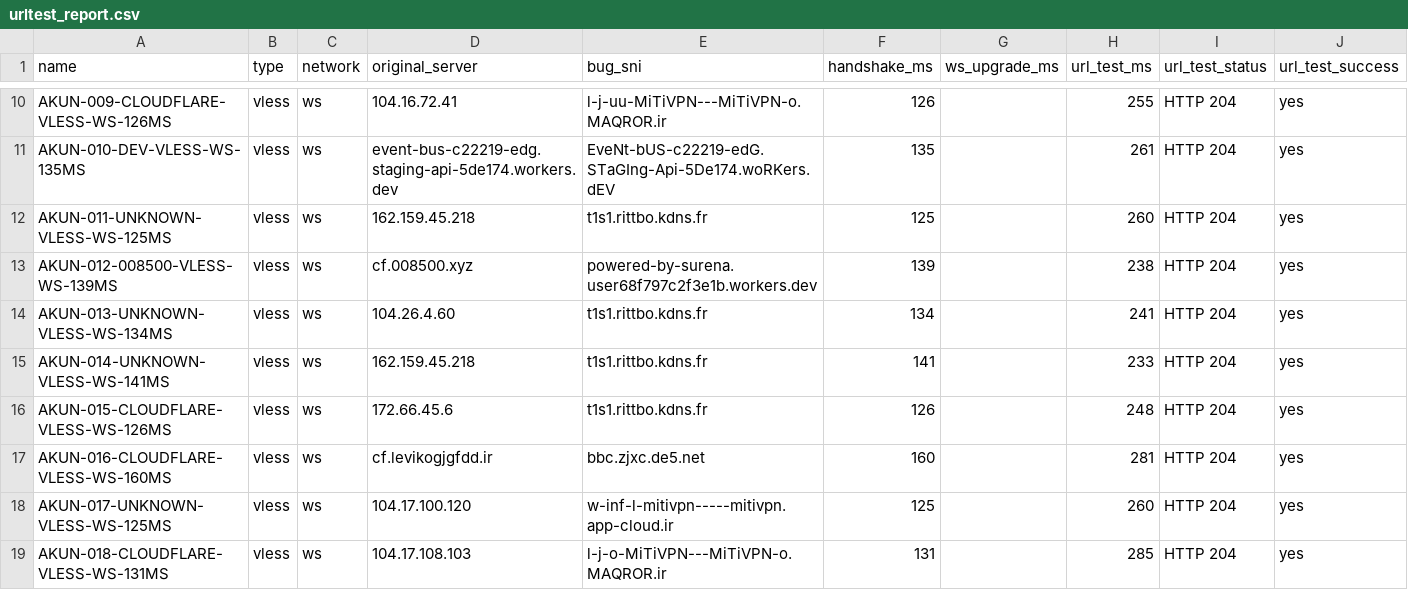
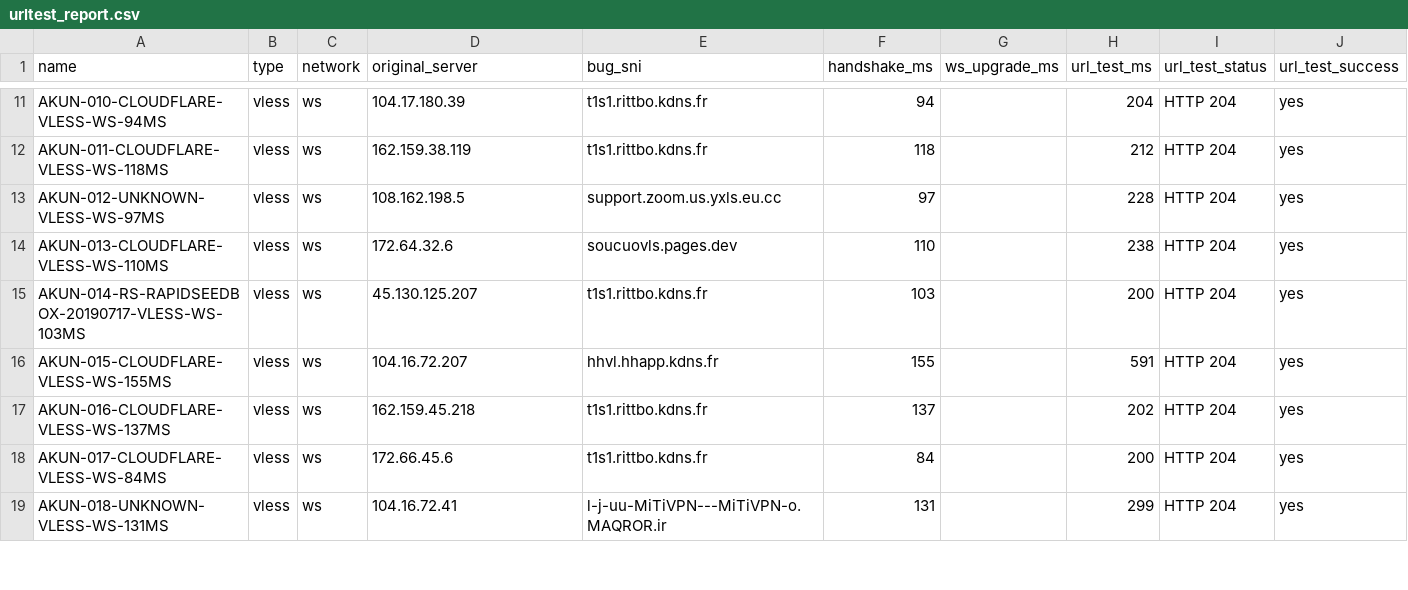
Before and after one commit to adiorany3/ConvertYAML, a CSV file: urltest_report.csv, drawn as a sheet; only a part is shown, gaps mark what is left out; removed rows and columns are numbered as before the commit, all else as after; the diff covers the shown part only; the diff names each change by its address in the sheet, - before the commit and + after, or states it on an @@ line.

```diff
--- a/urltest_report.csv
+++ b/urltest_report.csv
-A11 (name): AKUN-009-CLOUDFLARE-VLESS-WS-126MS
+A11 (name): AKUN-010-CLOUDFLARE-VLESS-WS-94MS
-D11 (original_server): 104.16.72.41
+D11 (original_server): 104.17.180.39
-E11 (bug_sni): l-j-uu-MiTiVPN---MiTiVPN-o.MAQROR.ir
+E11 (bug_sni): t1s1.rittbo.kdns.fr
-F11 (handshake_ms): 126
+F11 (handshake_ms): 94
-H11 (url_test_ms): 255
+H11 (url_test_ms): 204
-row 11: AKUN-010-DEV-VLESS-WS-135MS | vless | ws | event-bus-c22219-edg.staging-api-5de174.workers.dev | EveNt-bUS-c22219-edG.STaGIng-Api-5De174.woRKers.dEV | 135 |  | 261 | HTTP 204 | yes
-A12 (name): AKUN-011-UNKNOWN-VLESS-WS-125MS
+A12 (name): AKUN-011-CLOUDFLARE-VLESS-WS-118MS
-D12 (original_server): 162.159.45.218
+D12 (original_server): 162.159.38.119
-F12 (handshake_ms): 125
+F12 (handshake_ms): 118
-H12 (url_test_ms): 260
+H12 (url_test_ms): 212
+row 13: AKUN-012-UNKNOWN-VLESS-WS-97MS | vless | ws | 108.162.198.5 | support.zoom.us.yxls.eu.cc | 97 |  | 228 | HTTP 204 | yes
-A14 (name): AKUN-012-008500-VLESS-WS-139MS
+A14 (name): AKUN-013-CLOUDFLARE-VLESS-WS-110MS
-D14 (original_server): cf.008500.xyz
+D14 (original_server): 172.64.32.6
-E14 (bug_sni): powered-by-surena.user68f797c2f3e1b.workers.dev
+E14 (bug_sni): soucuovls.pages.dev
-F14 (handshake_ms): 139
+F14 (handshake_ms): 110
-A15 (name): AKUN-013-UNKNOWN-VLESS-WS-134MS
+A15 (name): AKUN-014-RS-RAPIDSEEDBOX-20190717-VLESS-WS-103MS
-D15 (original_server): 104.26.4.60
+D15 (original_server): 45.130.125.207
-F15 (handshake_ms): 134
+F15 (handshake_ms): 103
-H15 (url_test_ms): 241
+H15 (url_test_ms): 200
+row 16: AKUN-015-CLOUDFLARE-VLESS-WS-155MS | vless | ws | 104.16.72.207 | hhvl.hhapp.kdns.fr | 155 |  | 591 | HTTP 204 | yes
-A17 (name): AKUN-014-UNKNOWN-VLESS-WS-141MS
+A17 (name): AKUN-016-CLOUDFLARE-VLESS-WS-137MS
-F17 (handshake_ms): 141
+F17 (handshake_ms): 137
-H17 (url_test_ms): 233
+H17 (url_test_ms): 202
-A18 (name): AKUN-015-CLOUDFLARE-VLESS-WS-126MS
+A18 (name): AKUN-017-CLOUDFLARE-VLESS-WS-84MS
-F18 (handshake_ms): 126
+F18 (handshake_ms): 84
-H18 (url_test_ms): 248
+H18 (url_test_ms): 200
-row 17: AKUN-016-CLOUDFLARE-VLESS-WS-160MS | vless | ws | cf.levikogjgfdd.ir | bbc.zjxc.de5.net | 160 |  | 281 | HTTP 204 | yes
-row 18: AKUN-017-UNKNOWN-VLESS-WS-125MS | vless | ws | 104.17.100.120 | w-inf-l-mitivpn-----mitivpn.app-cloud.ir | 125 |  | 260 | HTTP 204 | yes
-A19 (name): AKUN-018-CLOUDFLARE-VLESS-WS-131MS
+A19 (name): AKUN-018-UNKNOWN-VLESS-WS-131MS
-D19 (original_server): 104.17.108.103
+D19 (original_server): 104.16.72.41
-E19 (bug_sni): l-j-o-MiTiVPN---MiTiVPN-o.MAQROR.ir
+E19 (bug_sni): l-j-uu-MiTiVPN---MiTiVPN-o.MAQROR.ir
-H19 (url_test_ms): 285
+H19 (url_test_ms): 299
```
Also changed, not shown: 4 added rows, 3 removed rows and 50 edited cells elsewhere in this file, nekobox_test_report.csv, 11 other files.
